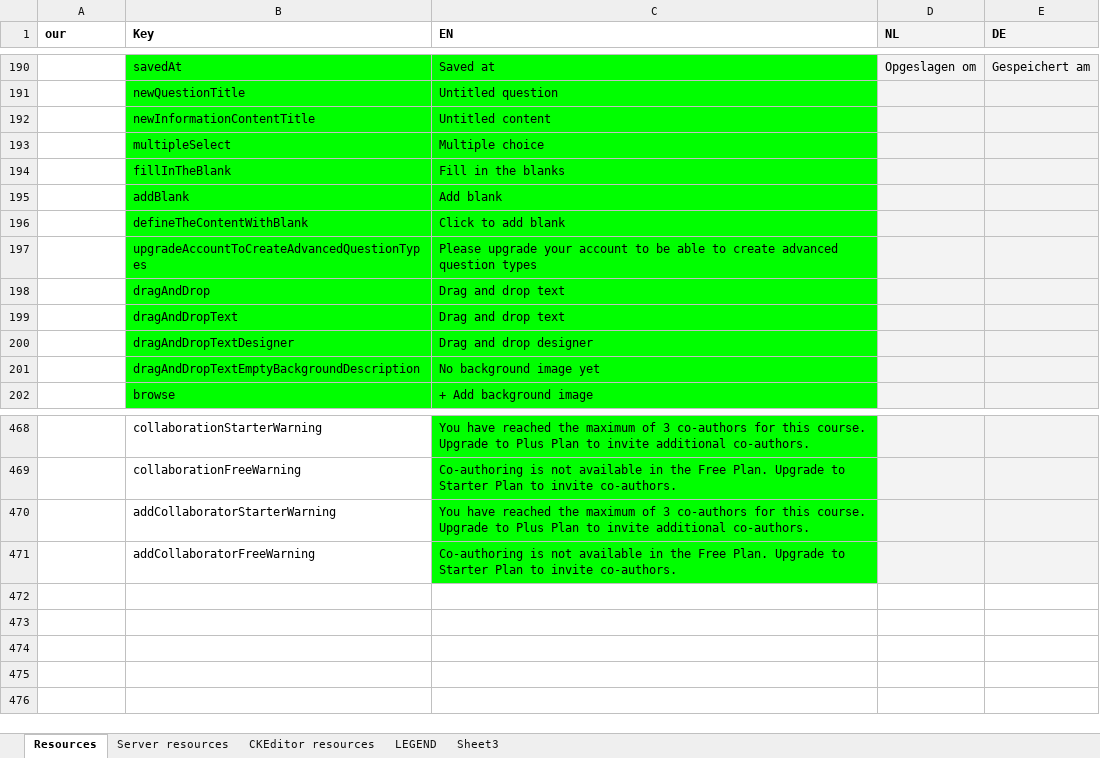
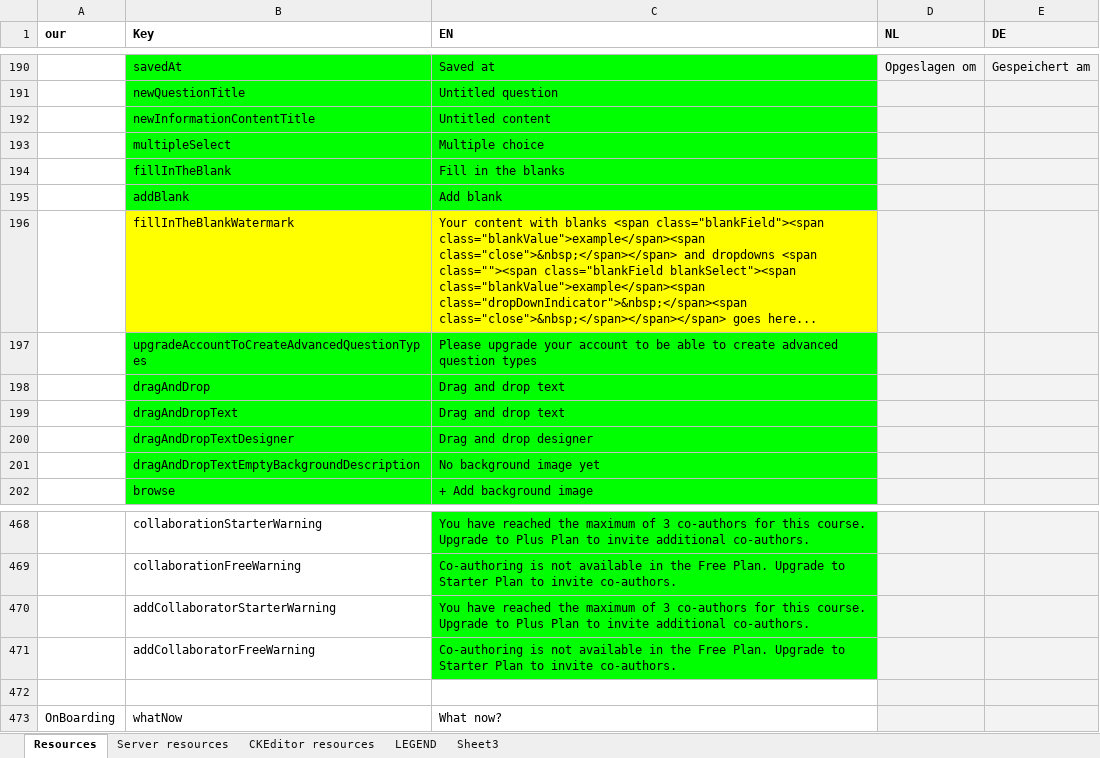
Before and after one commit to jaw4ik/assessment, an Excel workbook: sources/easygenerator.Web/App/localization/resources.xlsx, sheet Resources, drawn as a sheet; only a part is shown, gaps mark what is left out; values as stored, in another font and other column widths than the file's, no borders; removed rows and columns are numbered as before the commit, all else as after; the diff names each change by its address in the sheet, - before the commit and + after, or states it on an @@ line.

Commit message:
EWD-23988 - Fill in the blanks creation is more clear
Former-commit-id: b45609800619594985da0977d004bf1ef0916e70

```diff
--- a/sources/easygenerator.Web/App/localization/resources.xlsx (sheet Resources)
+++ b/sources/easygenerator.Web/App/localization/resources.xlsx (sheet Resources)
-row 196:  | defineTheContentWithBlank | Click to add blank
+row 196:  | fillInTheBlankWatermark | Your content with blanks <span class="blankField"><span class="blankValue">example</span><span class="close">&nbsp;</span></span> and dropdowns <span class=""><span class="blankField blankSelect"><span class="blankValue">example</span><span class="dropDownIndicator">&nbsp;</span><span class="close">&nbsp;</span></span></span> goes here...
+row 472: (empty)
+row 473: OnBoarding | whatNow | What now?
```
Also changed, not shown: 7 other files.
